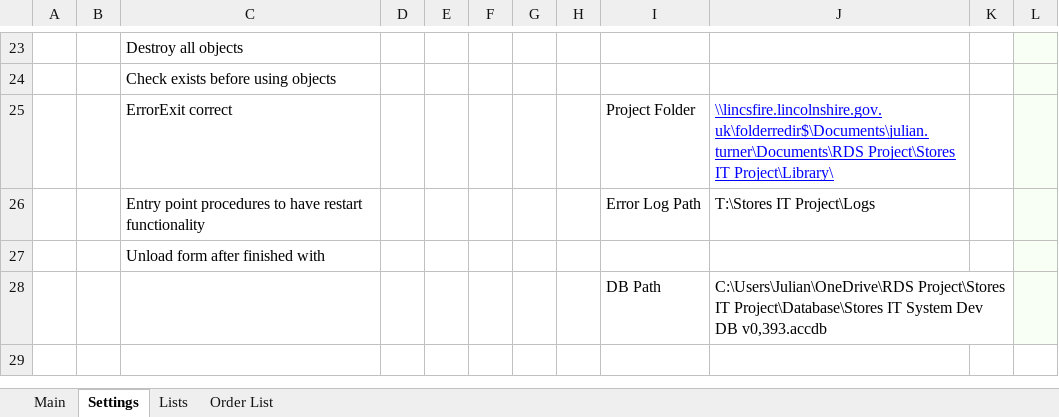
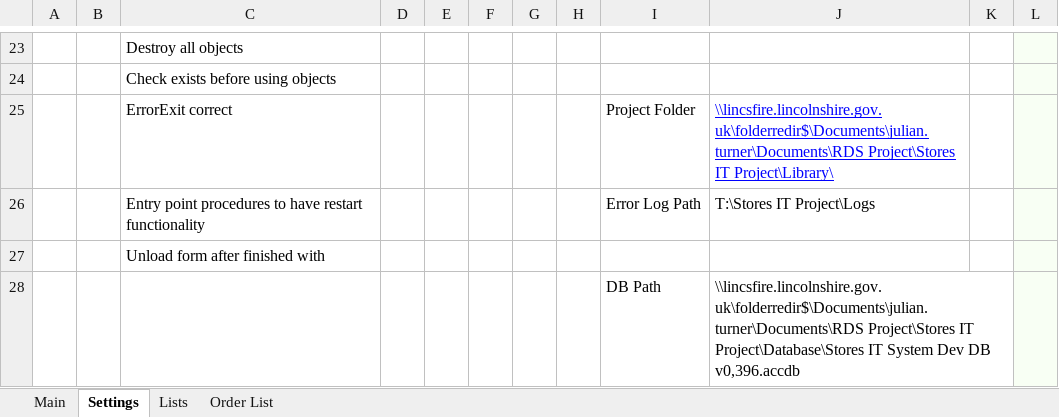
Before and after one commit to jules008/StoresOrderingSystem, an Excel workbook: Stores IT System v0.xlsx, sheet Settings, drawn as a sheet; only a part is shown, gaps mark what is left out; values as stored, in another font and other column widths than the file's, no borders; charts and pictures and conditional formats not drawn; the diff names each change by its address in the sheet, - before the commit and + after, or states it on an @@ line.

```diff
--- a/Stores IT System v0.xlsx (sheet Settings)
+++ b/Stores IT System v0.xlsx (sheet Settings)
-J28: C:\Users\Julian\OneDrive\RDS Project\Stores IT Project\Database\Stores IT System Dev DB v0,393.accdb
+J28: \\lincsfire.lincolnshire.gov.uk\folderredir$\Documents\julian.turner\Documents\RDS Project\Stores IT Project\Database\Stores IT System Dev DB v0,396.accdb
```
Also changed, not shown: sheet Order List, charts or pictures, 3 other files.
